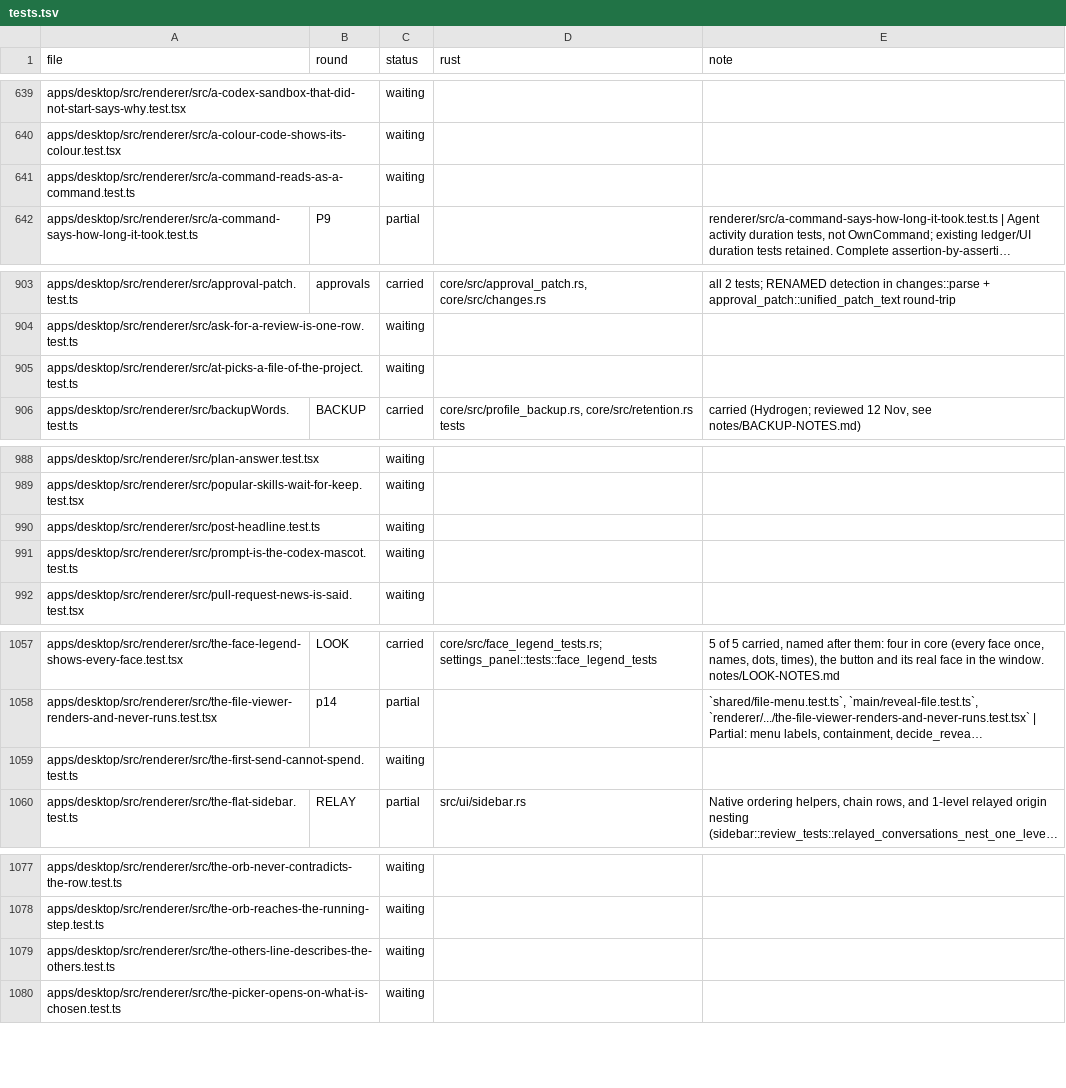
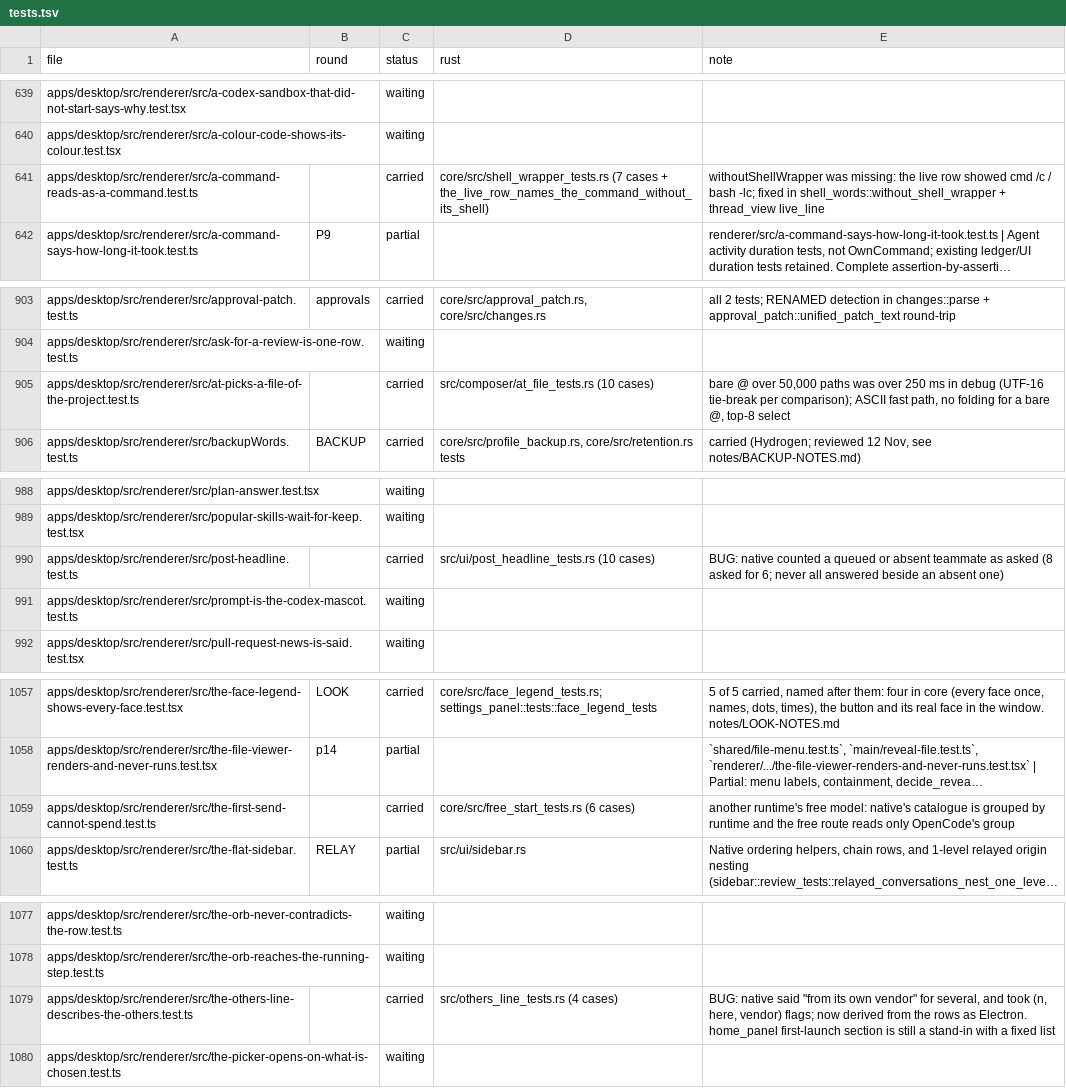
Before and after one commit to StopBanning/locust, a TSV file: apps/native/parity/tests.tsv, drawn as a sheet; only a part is shown, gaps mark what is left out; long unchanged cells end in …; the diff covers the shown part only; the diff names each change by its address in the sheet, - before the commit and + after, or states it on an @@ line.

```diff
--- a/apps/native/parity/tests.tsv
+++ b/apps/native/parity/tests.tsv
-C641 (status): waiting
+C641 (status): carried
-D641 (rust): (empty)
+D641 (rust): core/src/shell_wrapper_tests.rs (7 cases + the_live_row_names_the_command_without_its_shell)
-E641 (note): (empty)
+E641 (note): withoutShellWrapper was missing: the live row showed cmd /c / bash -lc; fixed in shell_words::without_shell_wrapper + thread_view live_line
-C905 (status): waiting
+C905 (status): carried
-D905 (rust): (empty)
+D905 (rust): src/composer/at_file_tests.rs (10 cases)
-E905 (note): (empty)
+E905 (note): bare @ over 50,000 paths was over 250 ms in debug (UTF-16 tie-break per comparison); ASCII fast path, no folding for a bare @, top-8 select
-C990 (status): waiting
+C990 (status): carried
-D990 (rust): (empty)
+D990 (rust): src/ui/post_headline_tests.rs (10 cases)
-E990 (note): (empty)
+E990 (note): BUG: native counted a queued or absent teammate as asked (8 asked for 6; never all answered beside an absent one)
-C1059 (status): waiting
+C1059 (status): carried
-D1059 (rust): (empty)
+D1059 (rust): core/src/free_start_tests.rs (6 cases)
-E1059 (note): (empty)
+E1059 (note): another runtime's free model: native's catalogue is grouped by runtime and the free route reads only OpenCode's group
-C1079 (status): waiting
+C1079 (status): carried
-D1079 (rust): (empty)
+D1079 (rust): src/others_line_tests.rs (4 cases)
-E1079 (note): (empty)
+E1079 (note): BUG: native said "from its own vendor" for several, and took (n, here, vendor) flags; now derived from the rows as Electron. home_panel first-launch section is still a stand-in with a fixed list
```
Also changed, not shown: 29 edited cells elsewhere in this file, 30 other files.
